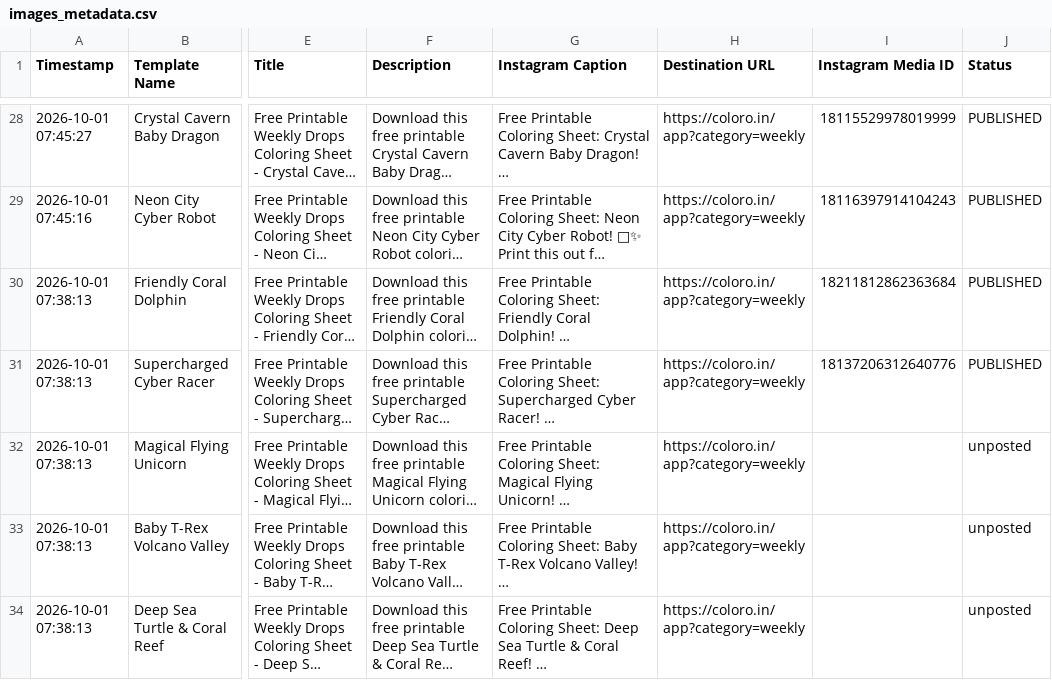
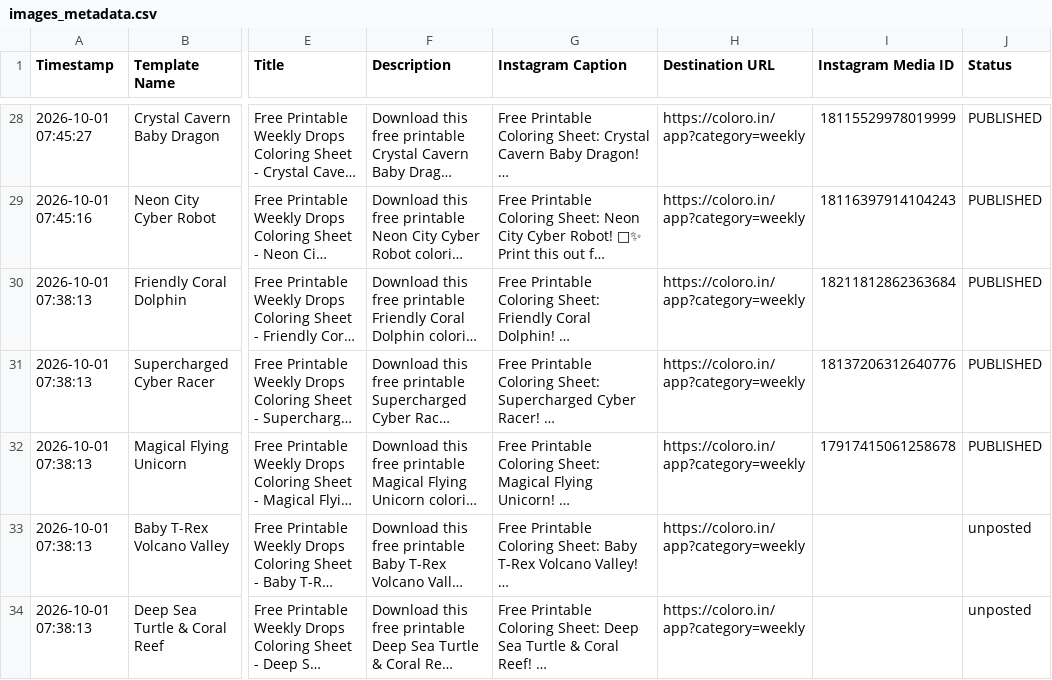
Before and after one commit to Singhak/insta_video, a CSV file: images_metadata.csv, drawn as a sheet; only a part is shown, gaps mark what is left out; long unchanged cells end in …; the diff names each change by its address in the sheet, - before the commit and + after, or states it on an @@ line.

Commit message:
Update Instagram Media IDs in images_metadata.csv (1 posted)

```diff
--- a/images_metadata.csv
+++ b/images_metadata.csv
-I32 (Instagram Media ID): (empty)
+I32 (Instagram Media ID): 17917415061258678
-J32 (Status): unposted
+J32 (Status): PUBLISHED
```
Also changed, not shown: 2 other files.
